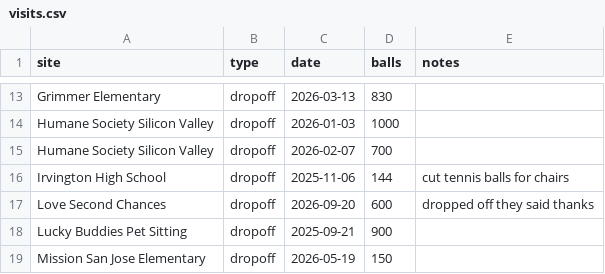
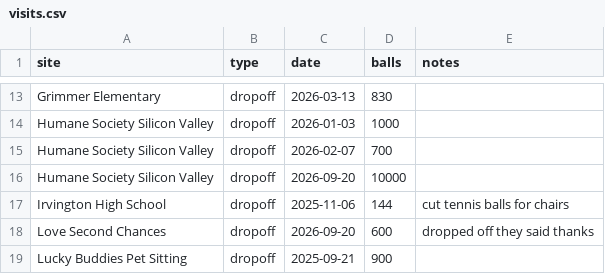
Before and after one commit to cloviewovie123/b2bmap, a CSV file: data/clean/visits.csv, drawn as a sheet; only a part is shown, gaps mark what is left out; the shorter side is filled out with more unchanged rows; the diff names each change by its address in the sheet, - before the commit and + after, or states it on an @@ line.

```diff
--- a/data/clean/visits.csv
+++ b/data/clean/visits.csv
+row 16: Humane Society Silicon Valley | dropoff | 2026-09-20 | 10000
```
Also changed, not shown: 2 other files.
